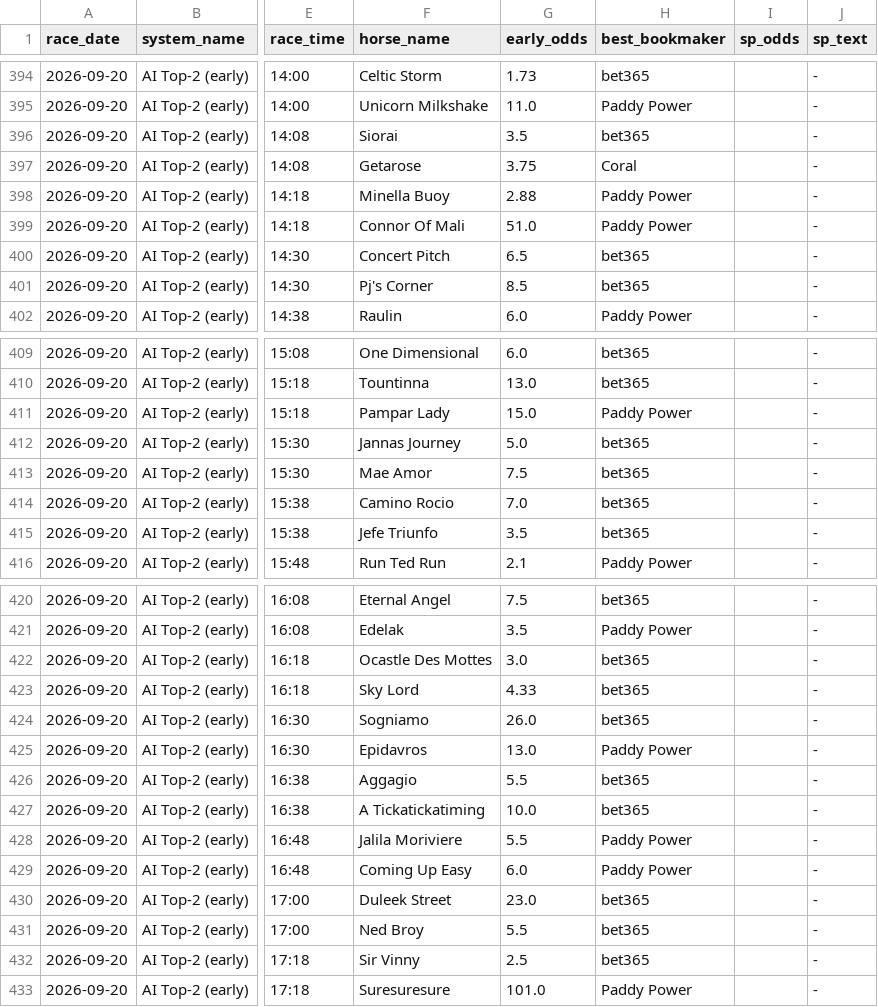
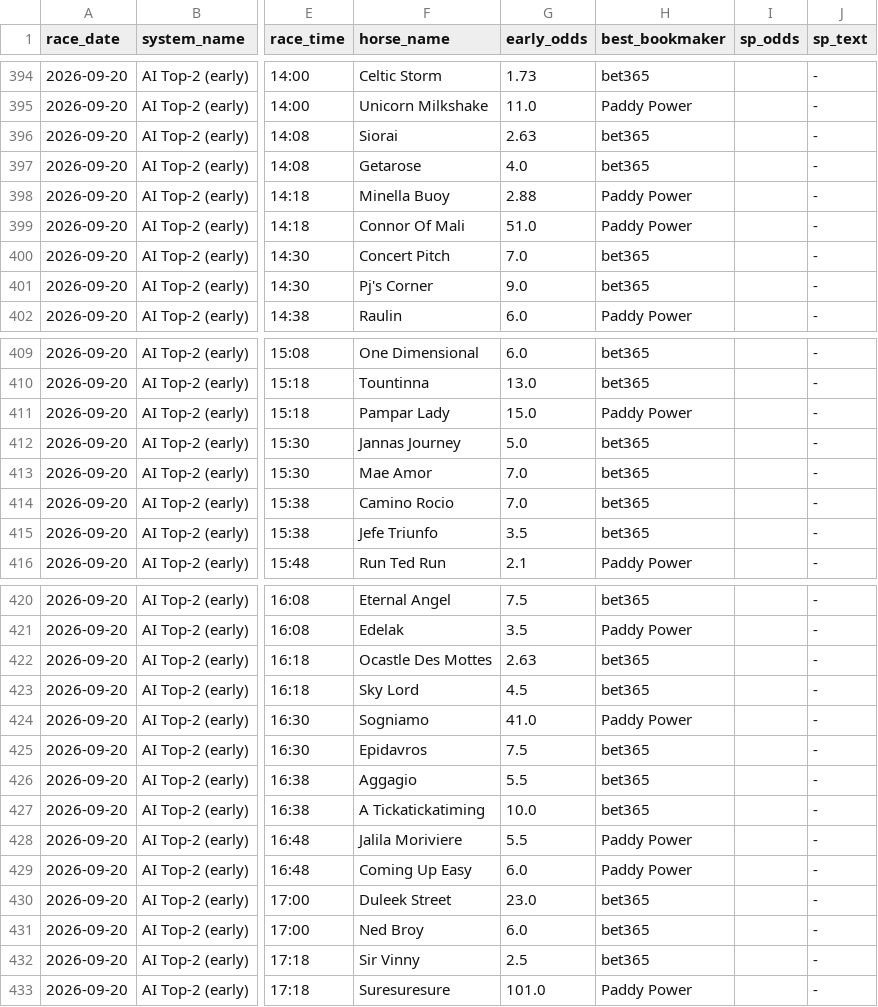
Before and after one commit to Qasim9989/Horse_race, a CSV file: results_ledger.csv, drawn as a sheet; only a part is shown, gaps mark what is left out; the diff names each change by its address in the sheet, - before the commit and + after, or states it on an @@ line.

Commit message:
chore: refresh daily caches (2026-09-19)

```diff
--- a/results_ledger.csv
+++ b/results_ledger.csv
-G396 (early_odds): 3.5
+G396 (early_odds): 2.63
-G397 (early_odds): 3.75
+G397 (early_odds): 4.0
-H397 (best_bookmaker): Coral
+H397 (best_bookmaker): bet365
-G400 (early_odds): 6.5
+G400 (early_odds): 7.0
-G401 (early_odds): 8.5
+G401 (early_odds): 9.0
-G413 (early_odds): 7.5
+G413 (early_odds): 7.0
-G422 (early_odds): 3.0
+G422 (early_odds): 2.63
-G423 (early_odds): 4.33
+G423 (early_odds): 4.5
-G424 (early_odds): 26.0
+G424 (early_odds): 41.0
-H424 (best_bookmaker): bet365
+H424 (best_bookmaker): Paddy Power
-G425 (early_odds): 13.0
+G425 (early_odds): 7.5
-H425 (best_bookmaker): Paddy Power
+H425 (best_bookmaker): bet365
-G431 (early_odds): 5.5
+G431 (early_odds): 6.0
```
